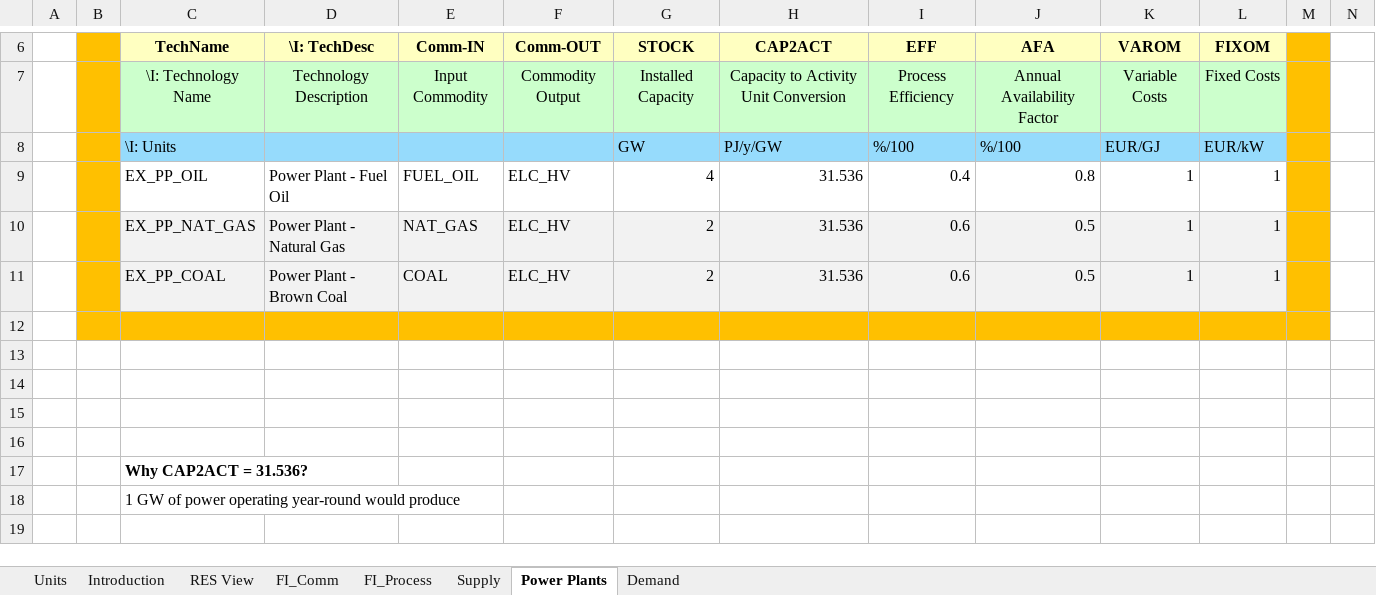
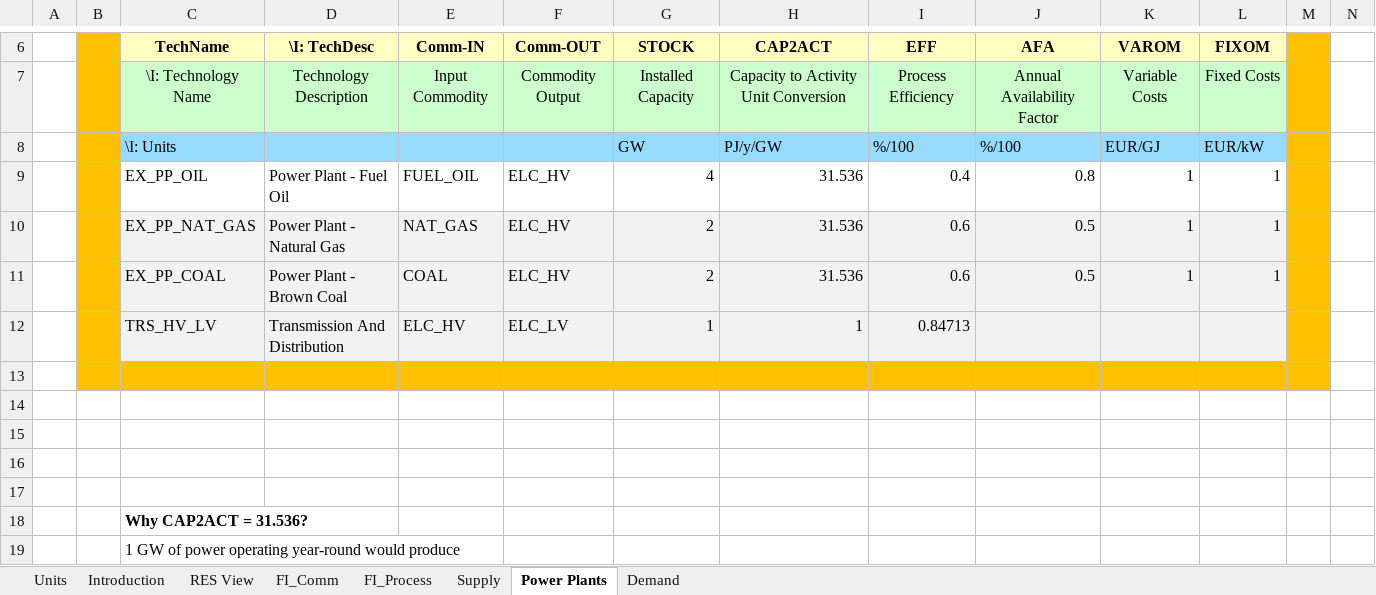
Before and after one commit to MaksiuStudent/Zajencia, an Excel workbook: VT_ELAND_ALL_V01.xlsx, sheet Power Plants, drawn as a sheet; only a part is shown, gaps mark what is left out; the shorter side is filled out with more unchanged rows; values as stored, in another font and other column widths than the file's, no borders; charts and pictures not drawn; rows hold the shown columns only; the diff names each change by its address in the sheet, - before the commit and + after, or states it on an @@ line.

```diff
--- a/VT_ELAND_ALL_V01.xlsx (sheet Power Plants)
+++ b/VT_ELAND_ALL_V01.xlsx (sheet Power Plants)
+row 12:  |  | TRS_HV_LV | Transmission And Distribution | ELC_HV | ELC_LV | 1 | 1 | 0.84713
```
Also changed, not shown: sheet FI_Process, sheet Demand, sheet FI_Comm, formulas that keep their value, charts or pictures.
